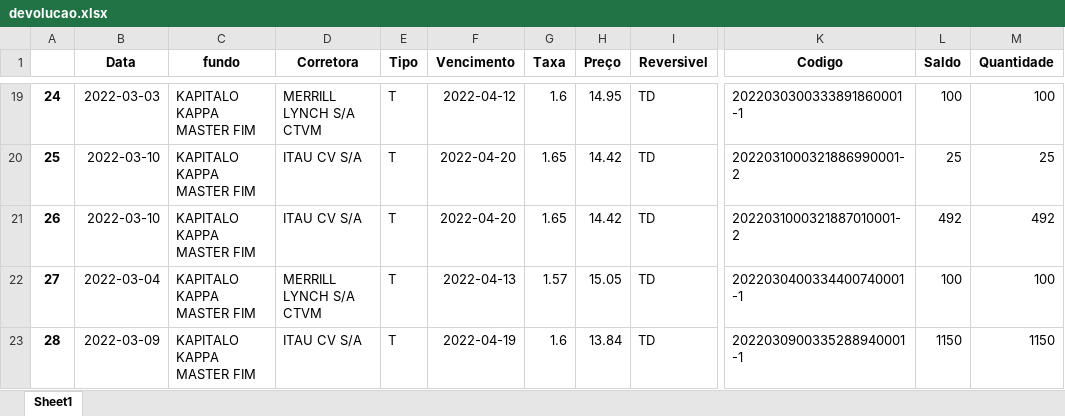
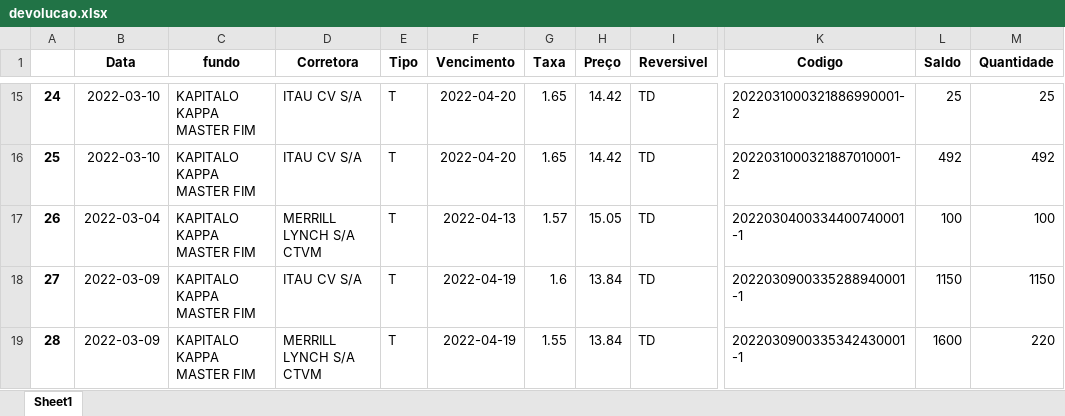
Before and after one commit to jvictorkap/BTC, an Excel workbook: Aluguel/stream-dash/devolucao.xlsx, sheet Sheet1, drawn as a sheet; only a part is shown, gaps mark what is left out; values as stored, in another font and other column widths than the file's, no borders; addresses are those after the commit; the diff covers the shown part only; the diff names each change by its address in the sheet, - before the commit and + after, or states it on an @@ line.

```diff
--- a/Aluguel/stream-dash/devolucao.xlsx (sheet Sheet1)
+++ b/Aluguel/stream-dash/devolucao.xlsx (sheet Sheet1)
-B15 (Data): 2022-03-03
+B15 (Data): 2022-03-10
-D15 (Corretora): MERRILL LYNCH S/A CTVM
+D15 (Corretora): ITAU CV S/A
-F15 (Vencimento): 2022-04-12
+F15 (Vencimento): 2022-04-20
-G15 (Taxa): 1.6
+G15 (Taxa): 1.65
-H15 (Preço): 14.95
+H15 (Preço): 14.42
-K15 (Codigo): 2022030300333891860001-1
+K15 (Codigo): 2022031000321886990001-2
-L15 (Saldo): 100
+L15 (Saldo): 25
-M15 (Quantidade): 100
+M15 (Quantidade): 25
-K16 (Codigo): 2022031000321886990001-2
+K16 (Codigo): 2022031000321887010001-2
-L16 (Saldo): 25
+L16 (Saldo): 492
-M16 (Quantidade): 25
+M16 (Quantidade): 492
-B17 (Data): 2022-03-10
+B17 (Data): 2022-03-04
-D17 (Corretora): ITAU CV S/A
+D17 (Corretora): MERRILL LYNCH S/A CTVM
-F17 (Vencimento): 2022-04-20
+F17 (Vencimento): 2022-04-13
-G17 (Taxa): 1.65
+G17 (Taxa): 1.57
-H17 (Preço): 14.42
+H17 (Preço): 15.05
-K17 (Codigo): 2022031000321887010001-2
+K17 (Codigo): 2022030400334400740001-1
-L17 (Saldo): 492
+L17 (Saldo): 100
-M17 (Quantidade): 492
+M17 (Quantidade): 100
-B18 (Data): 2022-03-04
+B18 (Data): 2022-03-09
-D18 (Corretora): MERRILL LYNCH S/A CTVM
+D18 (Corretora): ITAU CV S/A
-F18 (Vencimento): 2022-04-13
+F18 (Vencimento): 2022-04-19
-G18 (Taxa): 1.57
+G18 (Taxa): 1.6
-H18 (Preço): 15.05
+H18 (Preço): 13.84
-K18 (Codigo): 2022030400334400740001-1
+K18 (Codigo): 2022030900335288940001-1
-L18 (Saldo): 100
+L18 (Saldo): 1150
-M18 (Quantidade): 100
+M18 (Quantidade): 1150
-D19 (Corretora): ITAU CV S/A
+D19 (Corretora): MERRILL LYNCH S/A CTVM
-G19 (Taxa): 1.6
+G19 (Taxa): 1.55
-K19 (Codigo): 2022030900335288940001-1
+K19 (Codigo): 2022030900335342430001-1
-L19 (Saldo): 1150
+L19 (Saldo): 1600
-M19 (Quantidade): 1150
+M19 (Quantidade): 220
```
Also changed, not shown: 12 added rows, 21 removed rows and 126 edited cells elsewhere in this sheet, Aluguel/stream-dash/devol.xlsx, Aluguel/stream-dash/df_recall.xlsx, 5 other files.
